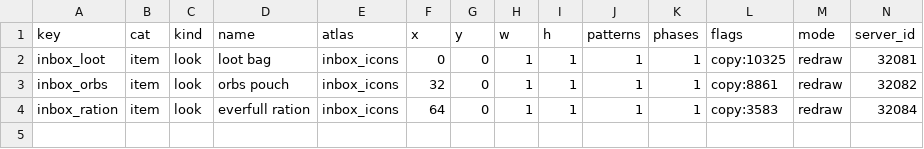
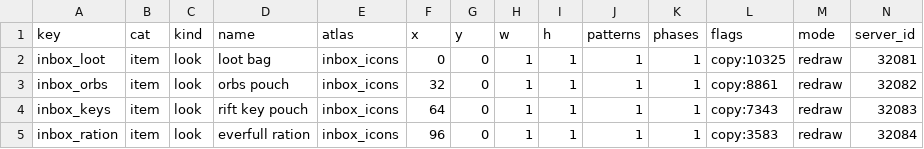
Before and after one commit to lucas1089/cinders-of-chaos, a CSV file: client/tools/sprites/art_import/inbox_icons.csv, drawn as a sheet; only a part is shown; addresses are those after the commit; rows hold the shown columns only; the diff names each change by its address in the sheet, - before the commit and + after, or states it on an @@ line.

```diff
--- a/client/tools/sprites/art_import/inbox_icons.csv
+++ b/client/tools/sprites/art_import/inbox_icons.csv
+row 4: inbox_keys | item | look | rift key pouch | inbox_icons | 64 | 0 | 1 | 1 | 1 | 1 | copy:7343 | redraw | 32083
-F5 (x): 64
+F5 (x): 96
```
Also changed, not shown: client/tools/sprites/art_import/inbox_icons_sources.csv, 14 other files.
